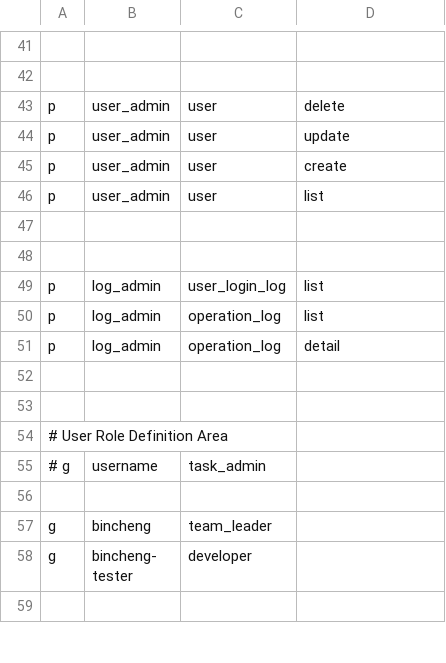
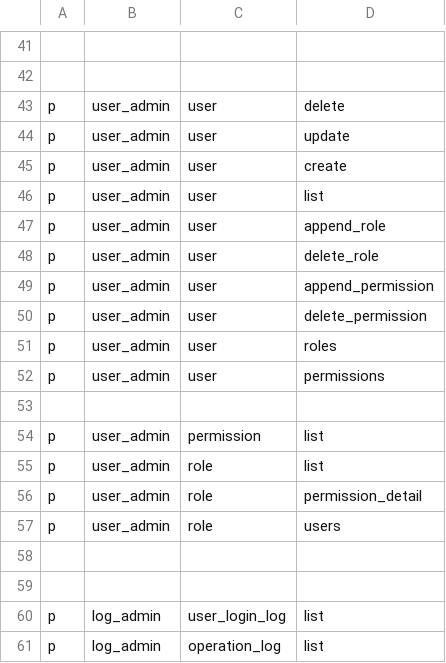
Before and after one commit to BinChengZhao/delicate, a CSV file: rbac_policy.csv, drawn as a sheet; only a part is shown, gaps mark what is left out; the shorter side is filled out with more unchanged rows; the diff names each change by its address in the sheet, - before the commit and + after, or states it on an @@ line.

Commit message:
chore: Optimize role-api.

```diff
--- a/rbac_policy.csv
+++ b/rbac_policy.csv
+row 47: p | user_admin | user | append_role
+row 48: p | user_admin | user | delete_role
+row 49: p | user_admin | user | append_permission
+row 50: p | user_admin | user | delete_permission
+row 51: p | user_admin | user | roles
+row 52: p | user_admin | user | permissions
+row 53: (empty)
+row 54: p | user_admin | permission | list
+row 55: p | user_admin | role | list
+row 56: p | user_admin | role | permission_detail
+row 57: p | user_admin | role | users
```
Also changed, not shown: 7 other files.
